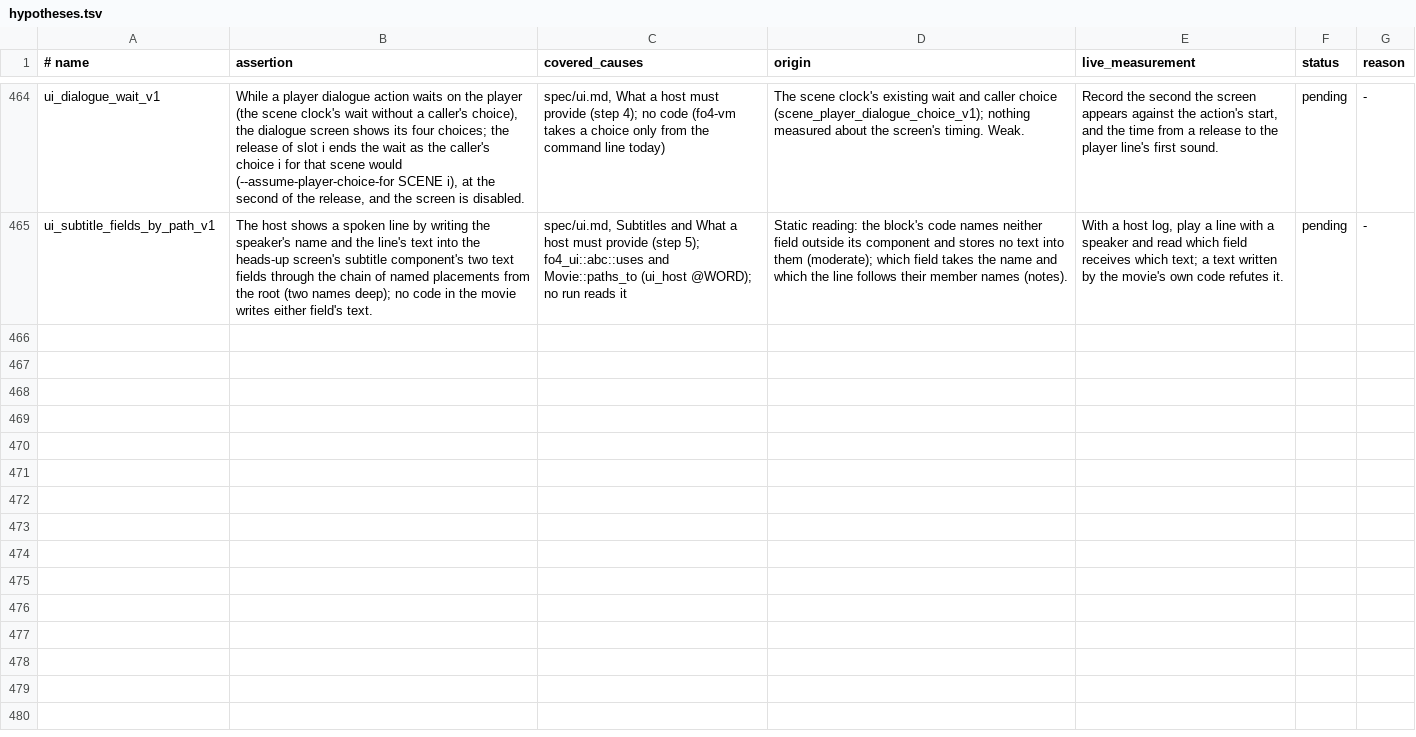
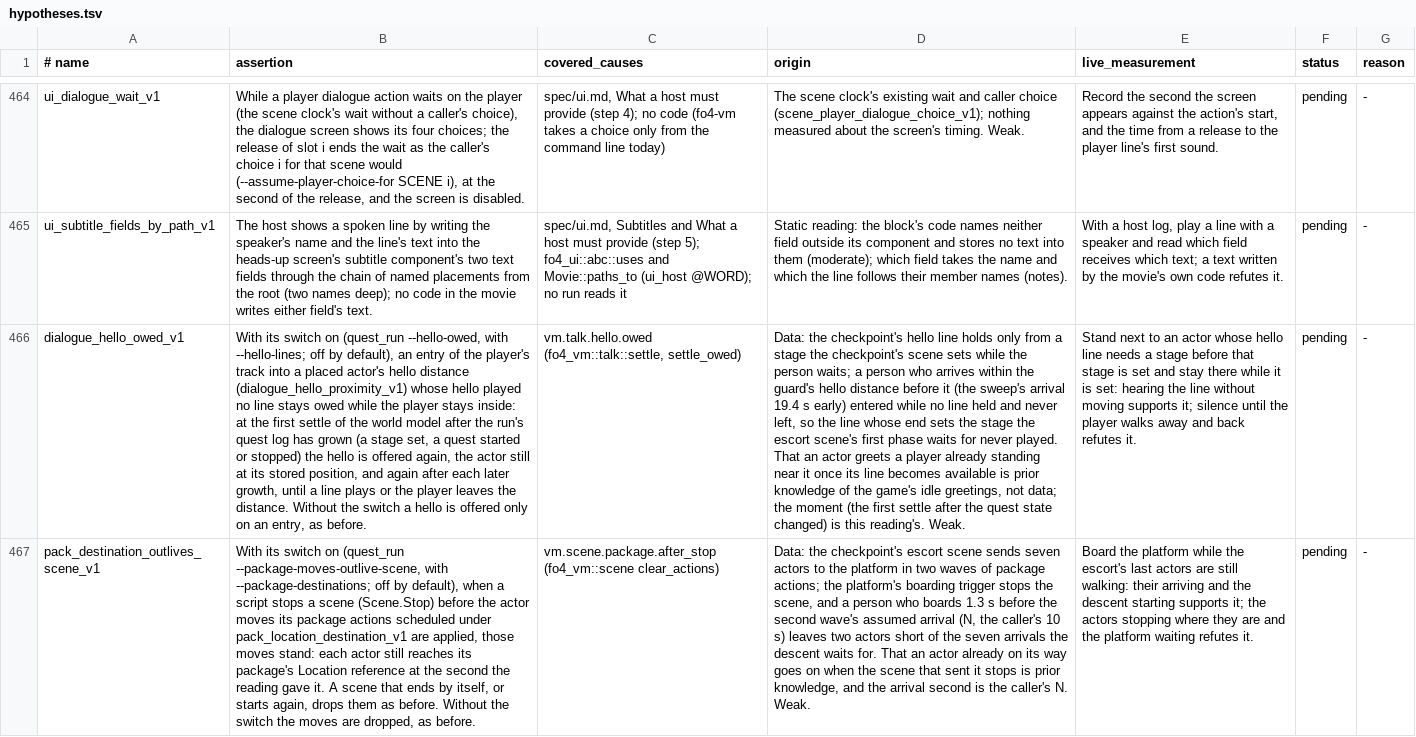
Before and after one commit to patodois/osp-fo4, a TSV file: spec/hypotheses.tsv, drawn as a sheet; only a part is shown, gaps mark what is left out; the diff covers the shown part only; the diff names each change by its address in the sheet, - before the commit and + after, or states it on an @@ line.

```diff
--- a/spec/hypotheses.tsv
+++ b/spec/hypotheses.tsv
+row 466: dialogue_hello_owed_v1 | With its switch on (quest_run --hello-owed, with --hello-lines; off by default), an entry of the player's track into a placed actor's hello distance (dialogue_hello_proximity_v1) whose hello played no line stays owed while the player stays inside: at the first settle of the world model after the run's quest log has grown (a stage set, a quest started or stopped) the hello is offered again, the actor still at its stored position, and again after each later growth, until a line plays or the player leaves the distance. Without the switch a hello is offered only on an entry, as before. | vm.talk.hello.owed (fo4_vm::talk::settle, settle_owed) | Data: the checkpoint's hello line holds only from a stage the checkpoint's scene sets while the person waits; a person who arrives within the guard's hello distance before it (the sweep's arrival 19.4 s early) entered while no line held and never left, so the line whose end sets the stage the escort scene's first phase waits for never played. That an actor greets a player already standing near it once its line becomes available is prior knowledge of the game's idle greetings, not data; the moment (the first settle after the quest state changed) is this reading's. Weak. | Stand next to an actor whose hello line needs a stage before that stage is set and stay there while it is set: hearing the line without moving supports it; silence until the player walks away and back refutes it. | pending | -
+row 467: pack_destination_outlives_scene_v1 | With its switch on (quest_run --package-moves-outlive-scene, with --package-destinations; off by default), when a script stops a scene (Scene.Stop) before the actor moves its package actions scheduled under pack_location_destination_v1 are applied, those moves stand: each actor still reaches its package's Location reference at the second the reading gave it. A scene that ends by itself, or starts again, drops them as before. Without the switch the moves are dropped, as before. | vm.scene.package.after_stop (fo4_vm::scene clear_actions) | Data: the checkpoint's escort scene sends seven actors to the platform in two waves of package actions; the platform's boarding trigger stops the scene, and a person who boards 1.3 s before the second wave's assumed arrival (N, the caller's 10 s) leaves two actors short of the seven arrivals the descent waits for. That an actor already on its way goes on when the scene that sent it stops is prior knowledge, and the arrival second is the caller's N. Weak. | Board the platform while the escort's last actors are still walking: their arriving and the descent starting supports it; the actors stopping where they are and the platform waiting refutes it. | pending | -
```
Also changed, not shown: 2 added rows elsewhere in this file, 17 other files.
